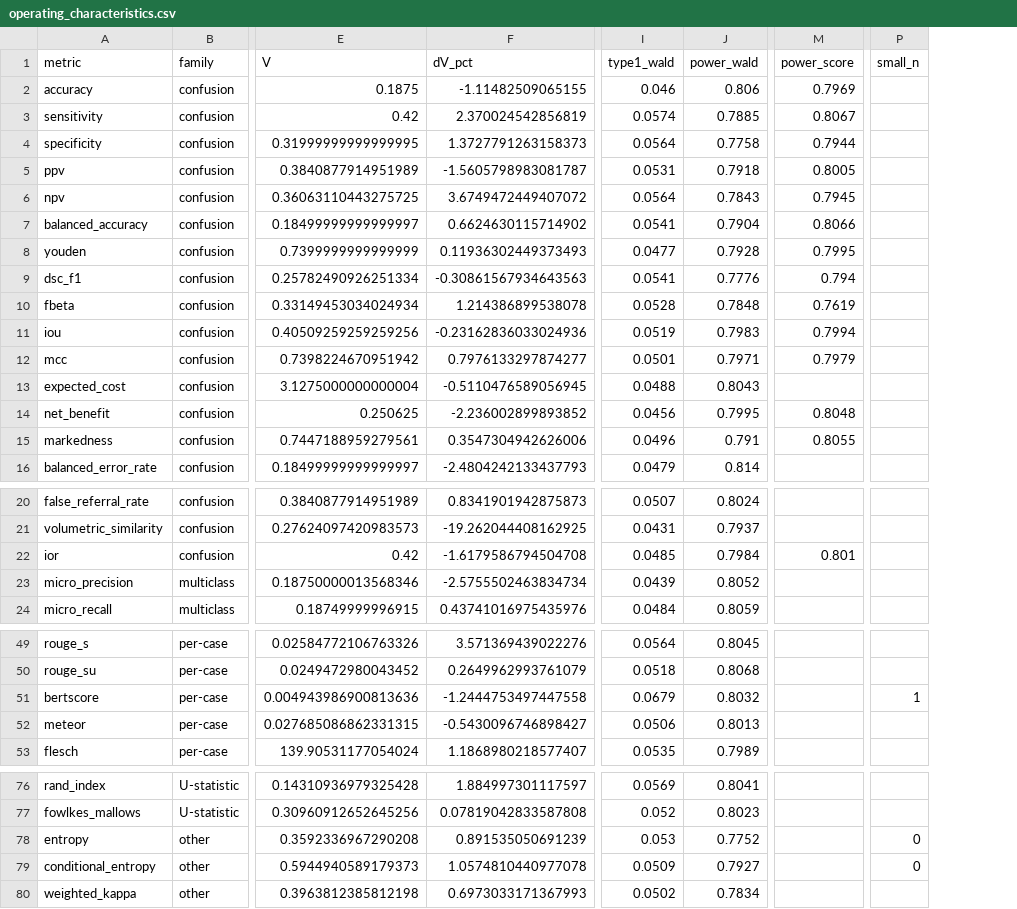
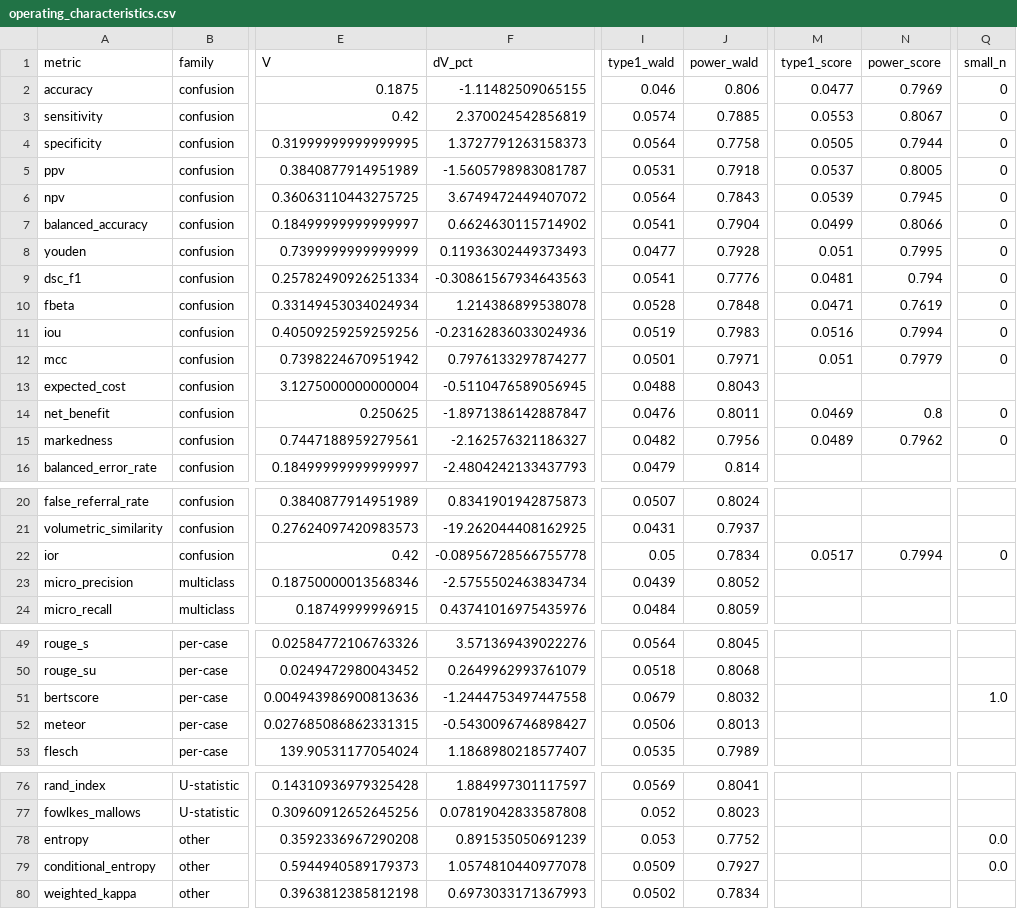
Before and after one commit to wth12380-alt/metricpower, a CSV file: validation/operating_characteristics.csv, drawn as a sheet; only a part is shown, gaps mark what is left out; addresses are those after the commit; the diff covers the shown part only; the diff names each change by its address in the sheet, - before the commit and + after, or states it on an @@ line.

Commit message:
Operating characteristics: report the type I error of the score test
Table S4 had power_score but no type I error for the score statistic, so
the claim that the score convention preserves the level rested on its
construction alone. Both scripts now simulate it at n_score (H0 at the
truth, null variance V at the truth) and print it in the row line, the
table (type1_score) and the summary. Python rows: 0.047-0.055.

```diff
--- a/validation/operating_characteristics.csv
+++ b/validation/operating_characteristics.csv
+column M (type1_score), rows 2-15: 0.0477 | 0.0553 | 0.0505 | 0.0537 | 0.0539 | 0.0499 | 0.051 | 0.0481 | 0.0471 | 0.0516 | 0.051 |  | 0.0469 | 0.0489; row 22: 0.0517
-Q2:Q12 (small_n): (empty)
+Q2:Q12 (small_n): 0
-F14 (dV_pct): -2.236002899893852
+F14 (dV_pct): -1.8971386142887847
-I14 (type1_wald): 0.0456
+I14 (type1_wald): 0.0476
-J14 (power_wald): 0.7995
+J14 (power_wald): 0.8011
-N14 (power_score): 0.8048
+N14 (power_score): 0.8
-Q14:Q15 (small_n): (empty)
+Q14:Q15 (small_n): 0
-F15 (dV_pct): 0.3547304942626006
+F15 (dV_pct): -2.162576321186327
-I15 (type1_wald): 0.0496
+I15 (type1_wald): 0.0482
-J15 (power_wald): 0.791
+J15 (power_wald): 0.7956
-N15 (power_score): 0.8055
+N15 (power_score): 0.7962
-F22 (dV_pct): -1.6179586794504708
+F22 (dV_pct): -0.08956728566755778
-I22 (type1_wald): 0.0485
+I22 (type1_wald): 0.05
-J22 (power_wald): 0.7984
+J22 (power_wald): 0.7834
-N22 (power_score): 0.801
+N22 (power_score): 0.7994
-Q22 (small_n): (empty)
+Q22 (small_n): 0
-Q51 (small_n): 1
+Q51 (small_n): 1.0
-Q78:Q79 (small_n): 0
+Q78:Q79 (small_n): 0.0
```
Also changed, not shown: 4 edited cells elsewhere in this file, 4 other files.
